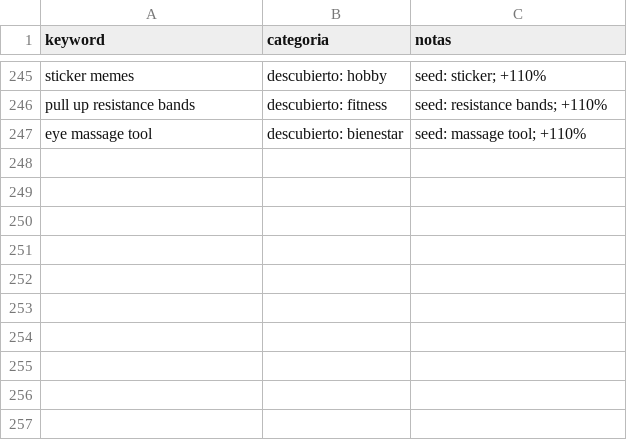
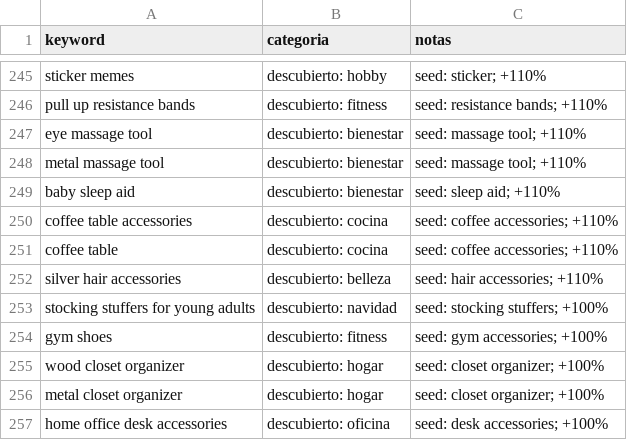
Before and after one commit to infoboy27/weaverslogistic, a CSV file: data/keywords.csv, drawn as a sheet; only a part is shown, gaps mark what is left out; the diff names each change by its address in the sheet, - before the commit and + after, or states it on an @@ line.

```diff
--- a/data/keywords.csv
+++ b/data/keywords.csv
+row 248: metal massage tool | descubierto: bienestar | seed: massage tool; +110%
+row 249: baby sleep aid | descubierto: bienestar | seed: sleep aid; +110%
+row 250: coffee table accessories | descubierto: cocina | seed: coffee accessories; +110%
+row 251: coffee table | descubierto: cocina | seed: coffee accessories; +110%
+row 252: silver hair accessories | descubierto: belleza | seed: hair accessories; +110%
+row 253: stocking stuffers for young adults | descubierto: navidad | seed: stocking stuffers; +100%
+row 254: gym shoes | descubierto: fitness | seed: gym accessories; +100%
+row 255: wood closet organizer | descubierto: hogar | seed: closet organizer; +100%
+row 256: metal closet organizer | descubierto: hogar | seed: closet organizer; +100%
+row 257: home office desk accessories | descubierto: oficina | seed: desk accessories; +100%
```
Also changed, not shown: data/discovery.csv, data/ranking.csv, 11 other files.
